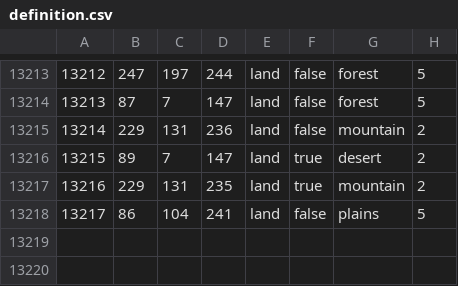
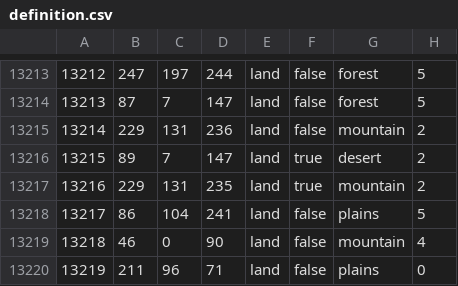
Before and after one commit to crasher925/COP, a CSV file: map/definition.csv, drawn as a sheet; only a part is shown, gaps mark what is left out.

```diff
--- a/map/definition.csv
+++ b/map/definition.csv
@@ -13218 +13218,3 @@
 13217;86;104;241;land;false;plains;5
+13218;46;0;90;land;false;mountain;4
+13219;211;96;71;land;false;plains;0
```
Also changed, not shown: 24 other files.
